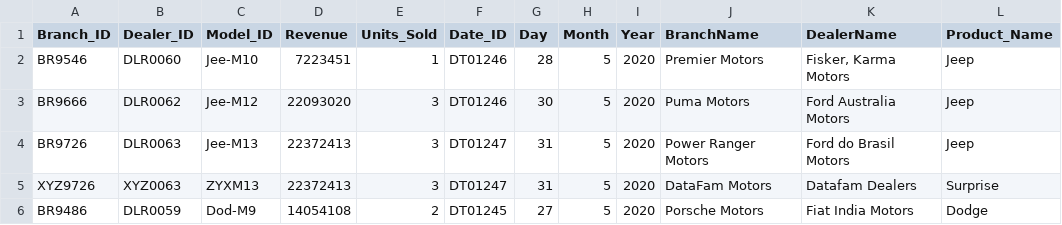
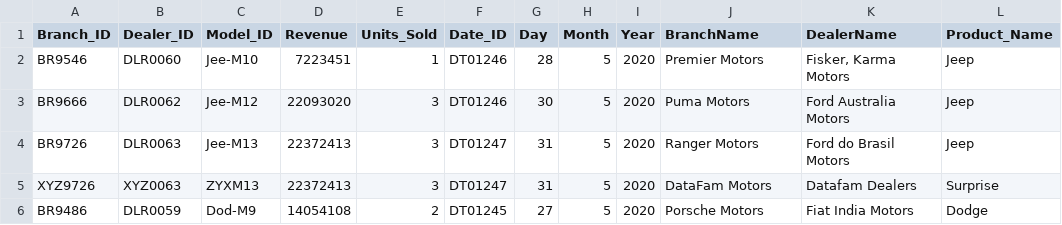
Before and after one commit to Adegbenle1/Sales_DE_Project, a CSV file: IncrementalSales.csv, drawn as a sheet.

Commit message:
Power Range Motors are changed to Range MOtos in BR9726 in BranchName

```diff
--- a/IncrementalSales.csv
+++ b/IncrementalSales.csv
@@ -3,3 +3,3 @@ BR9546,DLR0060,Jee-M10,7223451,1,DT01246,28,5,2020,Premier Motors,"Fisker, Karma
 BR9666,DLR0062,Jee-M12,22093020,3,DT01246,30,5,2020,Puma Motors,Ford Australia Motors,Jeep
-BR9726,DLR0063,Jee-M13,22372413,3,DT01247,31,5,2020,Power Ranger Motors,Ford do Brasil Motors,Jeep
+BR9726,DLR0063,Jee-M13,22372413,3,DT01247,31,5,2020,Ranger Motors,Ford do Brasil Motors,Jeep
 XYZ9726,XYZ0063,ZYXM13,22372413,3,DT01247,31,5,2020,DataFam Motors,Datafam Dealers,Surprise
```
